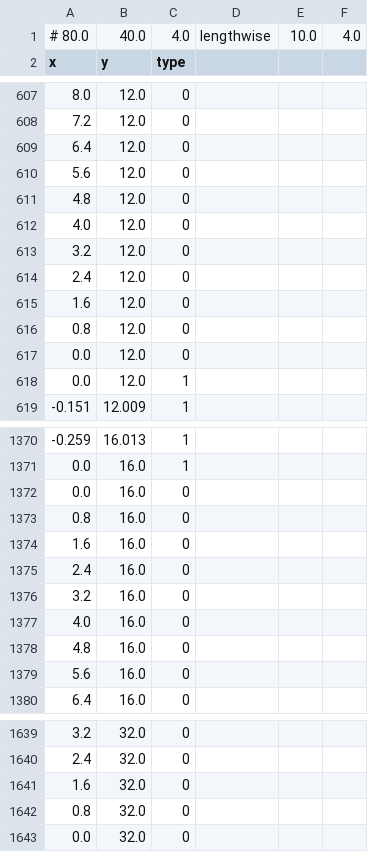
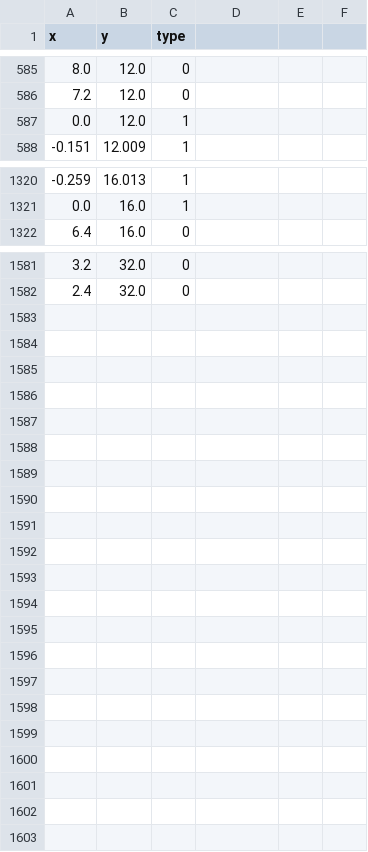
Before and after one commit to ArshdeepChohan/TractorPathPlanning, a CSV file: src/data/waypoints.csv, drawn as a sheet; only a part is shown, gaps mark what is left out; the diff covers the shown part only.

```diff
--- a/src/data/waypoints.csv
+++ b/src/data/waypoints.csv
@@ -1,2 +1 @@
-# 80.0,40.0,4.0,lengthwise,10.0,4.0
 x,y,type
@@ -608,11 +586,2 @@ x,y,type
 7.2,12.0,0
-6.4,12.0,0
-5.6,12.0,0
-4.8,12.0,0
-4.0,12.0,0
-3.2,12.0,0
-2.4,12.0,0
-1.6,12.0,0
-0.8,12.0,0
-0.0,12.0,0
 0.0,12.0,1
@@ -1371,10 +1321,2 @@ x,y,type
 0.0,16.0,1
-0.0,16.0,0
-0.8,16.0,0
-1.6,16.0,0
-2.4,16.0,0
-3.2,16.0,0
-4.0,16.0,0
-4.8,16.0,0
-5.6,16.0,0
 6.4,16.0,0
@@ -1640,4 +1582 @@ x,y,type
 2.4,32.0,0
-1.6,32.0,0
-0.8,32.0,0
-0.0,32.0,0
```
Also changed, not shown: 40 removed rows elsewhere in this file, 2 other files.
